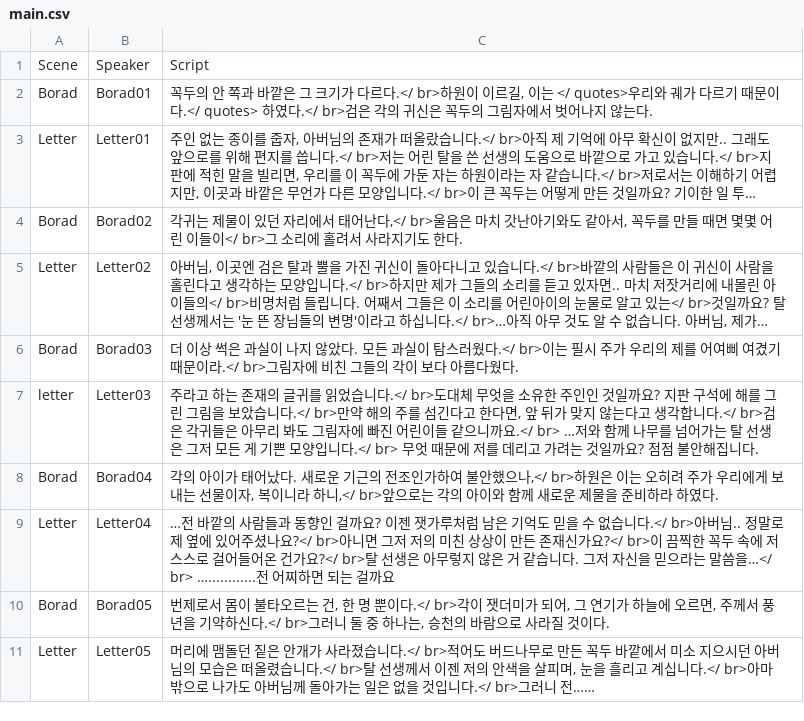
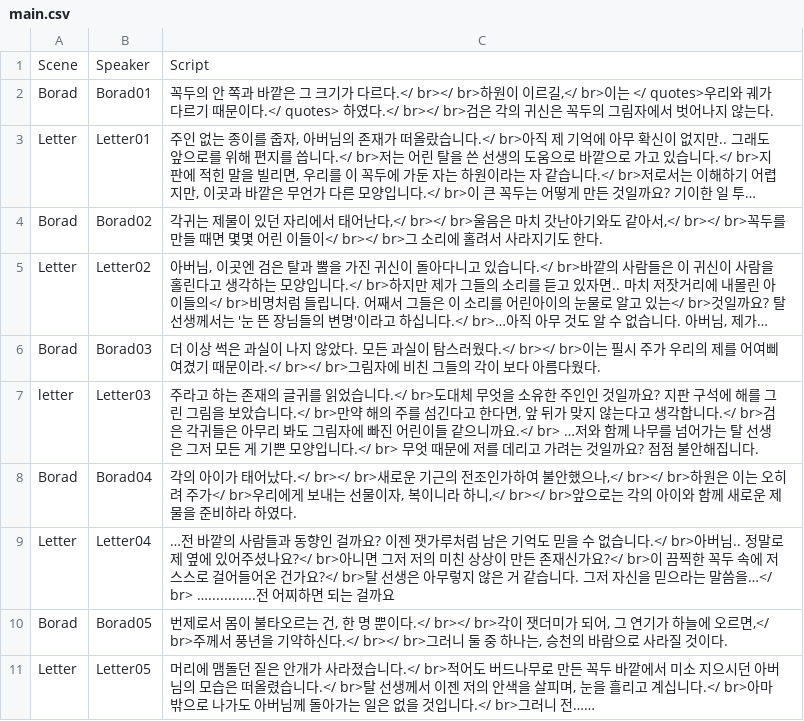
Before and after one commit to GameJam2022-Wicker/TheWickerTreeStory, a CSV file: Assets/Resources/main.csv, drawn as a sheet; long unchanged cells end in …; the diff names each change by its address in the sheet, - before the commit and + after, or states it on an @@ line.

```diff
--- a/Assets/Resources/main.csv
+++ b/Assets/Resources/main.csv
-C2: …다르다.</ br>하원이 이르길, 이는 </ quotes>우리와 궤가 다르기 때문이다.</ quotes> 하였다.</ br>검은…
+C2: …다르다.</ br></ br>하원이 이르길,</ br>이는 </ quotes>우리와 궤가 다르기 때문이다.</ quotes> 하였다.</ br></ br>검은…
-C4: …어난다,</ br>울음은 마치 갓난아기와도 같아서, 꼭두를 만들 때면 몇몇 어린 이들이</ br>그 소…
+C4: …어난다,</ br></ br>울음은 마치 갓난아기와도 같아서,</ br></ br>꼭두를 만들 때면 몇몇 어린 이들이</ br></ br>그 소…
-C6: …러웠다.</ br>이는 필시 주가 우리의 제를 어여삐 여겼기 때문이라.</ br>그림자…
+C6: …러웠다.</ br></ br>이는 필시 주가 우리의 제를 어여삐 여겼기 때문이라.</ br></ br>그림자…
-C8: …태어났다. 새로운 기근의 전조인가하여 불안했으나,</ br>하원은 이는 오히려 주가 우리에게 보내는 선물이자, 복이니라 하니,</ br>앞으로…
+C8: …태어났다.</ br></ br>새로운 기근의 전조인가하여 불안했으나,</ br></ br>하원은 이는 오히려 주가</ br>우리에게 보내는 선물이자, 복이니라 하니,</ br></ br>앞으로…
-C10: …뿐이다.</ br>각이 잿더미가 되어, 그 연기가 하늘에 오르면, 주께서 풍년을 기약하신다.</ br>그러니…
+C10: …뿐이다.</ br></ br>각이 잿더미가 되어, 그 연기가 하늘에 오르면,</ br>주께서 풍년을 기약하신다.</ br></ br>그러니…
```
Also changed, not shown: 57 other files.
